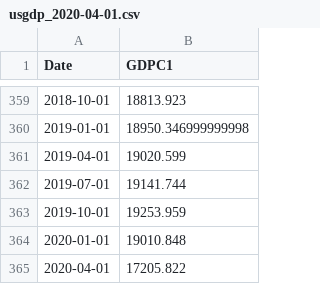
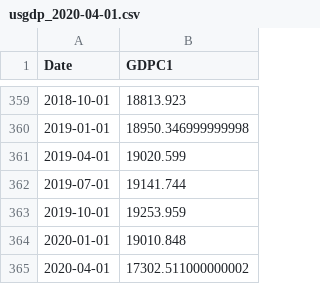
Before and after one commit to OpenSourceEcon/USgdp_NormPeakPlot, a CSV file: data/usgdp_2020-04-01.csv, drawn as a sheet; only a part is shown, gaps mark what is left out.

Commit message:
Updated plot to Sep 30 data

```diff
--- a/data/usgdp_2020-04-01.csv
+++ b/data/usgdp_2020-04-01.csv
@@ -364,2 +364,2 @@ Date,GDPC1
 2020-01-01,19010.848
-2020-04-01,17205.822
+2020-04-01,17302.511000000002
```
Also changed, not shown: data/usgdp_pk_2020-04-01.csv, 7 other files.
